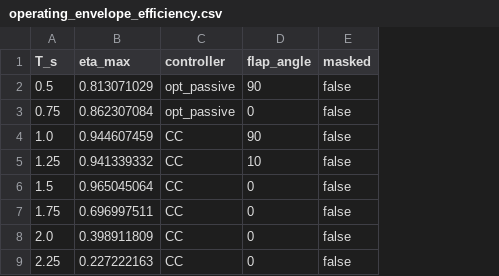
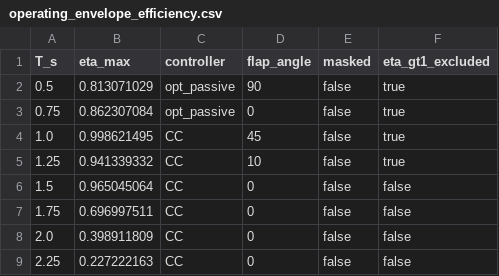
Before and after one commit to salhus/cpp-vgoswec, a CSV file: analysis/three_regime/operating_envelope_efficiency.csv, drawn as a sheet; only a part is shown; the diff names each change by its address in the sheet, - before the commit and + after, or states it on an @@ line.

```diff
--- a/analysis/three_regime/operating_envelope_efficiency.csv
+++ b/analysis/three_regime/operating_envelope_efficiency.csv
+column F (eta_gt1_excluded), rows 2-9: true | true | true | true | false | false | false | false
-B4 (eta_max): 0.944607459
+B4 (eta_max): 0.998621495
-D4 (flap_angle): 90
+D4 (flap_angle): 45
```
Also changed, not shown: analysis/cc/capture_efficiency_VGM45.csv, 17 other files.
